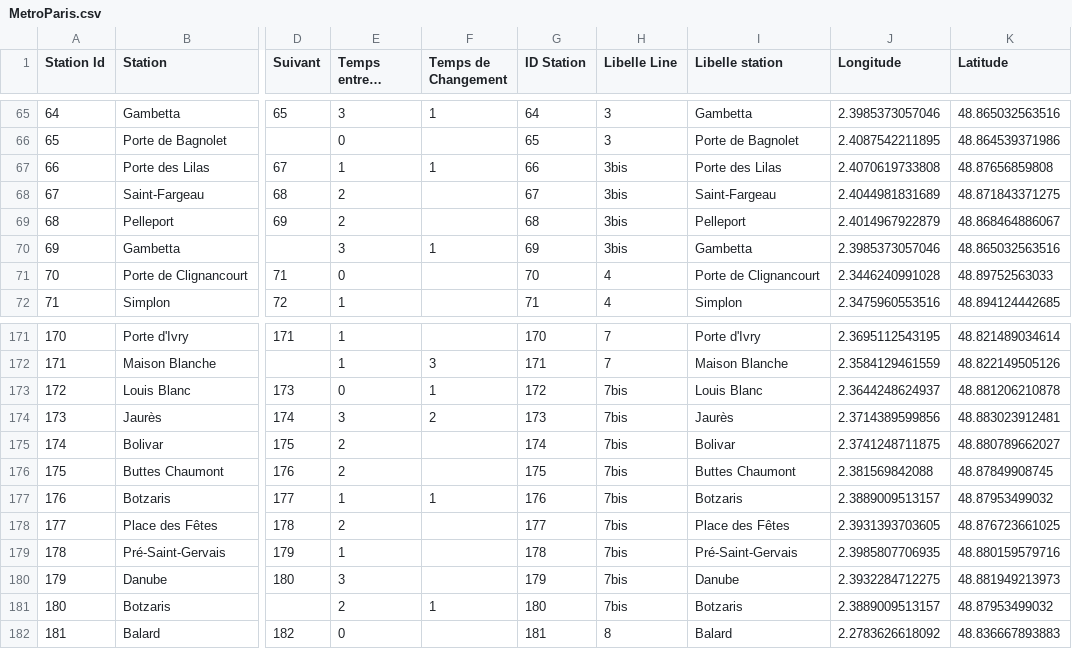
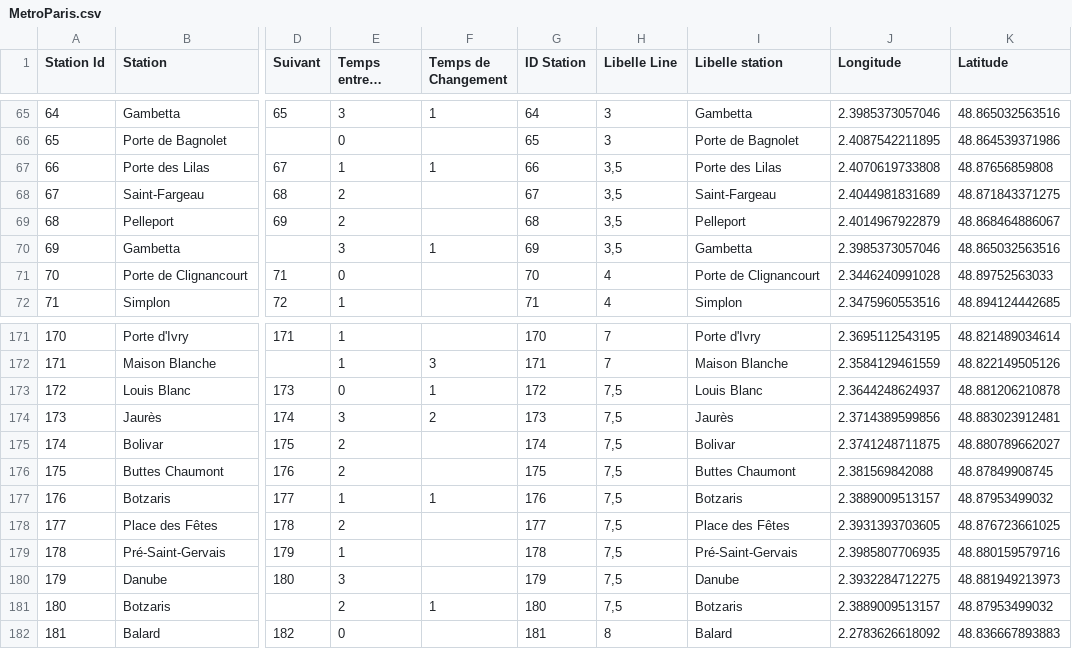
Before and after one commit to vlad-vrn/LivinParis, a CSV file: LivinParis/MetroParis.csv, drawn as a sheet; only a part is shown, gaps mark what is left out; long unchanged cells end in …; the diff names each change by its address in the sheet, - before the commit and + after, or states it on an @@ line.

```diff
--- a/LivinParis/MetroParis.csv
+++ b/LivinParis/MetroParis.csv
-H67:H70 (Libelle Line): 3bis
+H67:H70 (Libelle Line): 3,5
-H173:H181 (Libelle Line): 7bis
+H173:H181 (Libelle Line): 7,5
```
Also changed, not shown: 3 other files.
